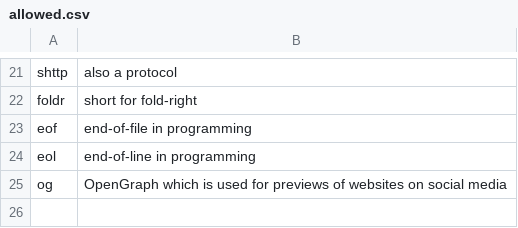
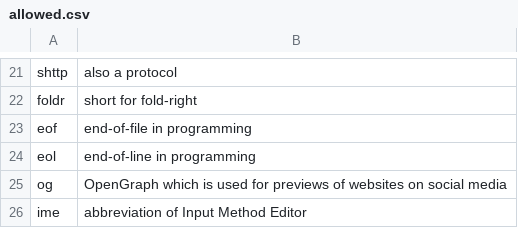
Before and after one commit to crate-ci/typos, a CSV file: crates/typos-dict/assets/allowed.csv, drawn as a sheet; only a part is shown, gaps mark what is left out; the diff names each change by its address in the sheet, - before the commit and + after, or states it on an @@ line.

Commit message:
fix(dict): Don't correct IME
That is abbreviation of Input Method Editor

```diff
--- a/crates/typos-dict/assets/allowed.csv
+++ b/crates/typos-dict/assets/allowed.csv
+row 26: ime | abbreviation of Input Method Editor
```
Also changed, not shown: 2 other files.
